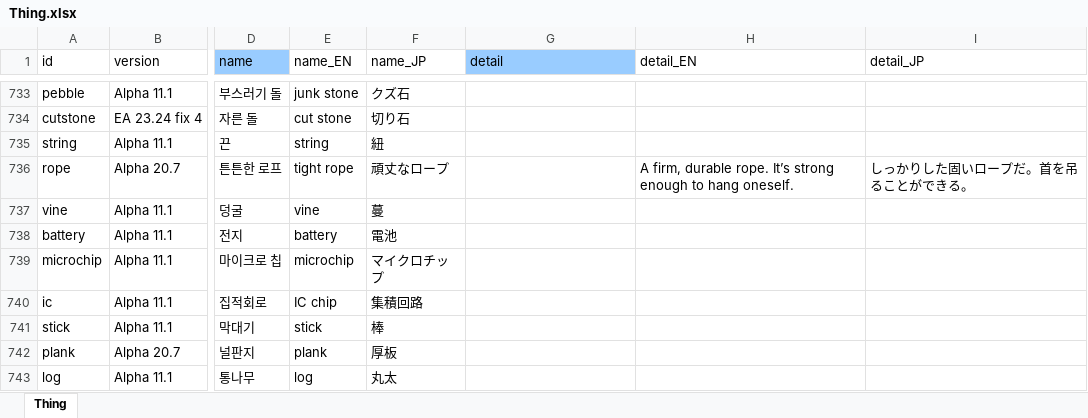
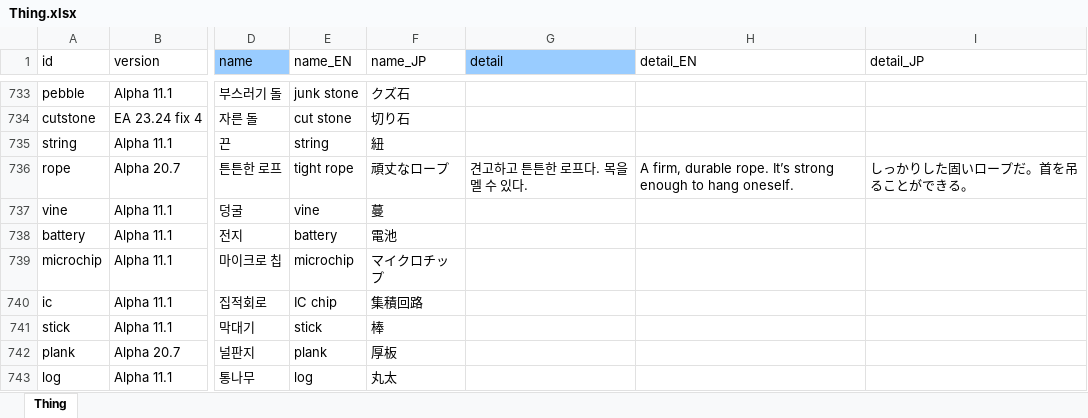
Before and after one commit to cinornu/Elin_KR, an Excel workbook: _Lang_Korean/Lang/KR/Game/Thing.xlsx, sheet Thing, drawn as a sheet; only a part is shown, gaps mark what is left out; values as stored, in another font and other column widths than the file's, no borders; charts and pictures not drawn; the diff names each change by its address in the sheet, - before the commit and + after, or states it on an @@ line.

```diff
--- a/_Lang_Korean/Lang/KR/Game/Thing.xlsx (sheet Thing)
+++ b/_Lang_Korean/Lang/KR/Game/Thing.xlsx (sheet Thing)
-G736 (detail): (empty)
+G736 (detail): 견고하고 튼튼한 로프다. 목을 멜 수 있다.
```
Also changed, not shown: charts or pictures, _Lang_Korean/Lang/KR/Game/Element.xlsx, _Lang_Korean/Lang/KR/Game/List.xlsx, 5 other files.
